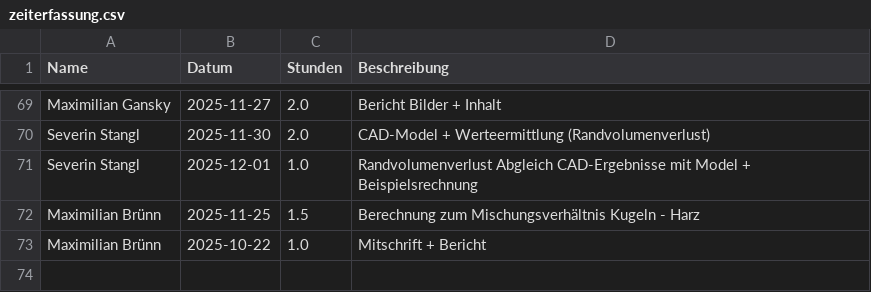
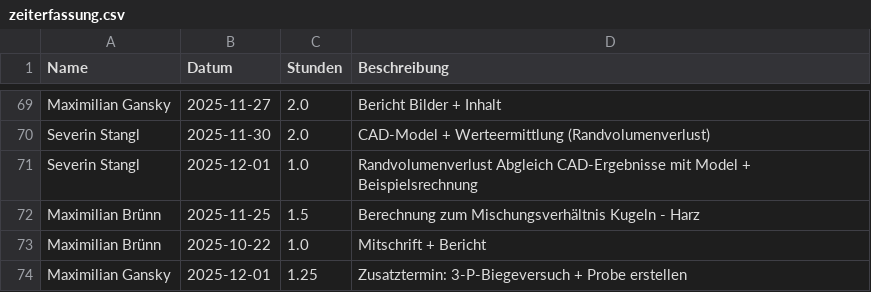
Before and after one commit to Dannyg-CFD/uni-zeiterfassung, a CSV file: zeiterfassung.csv, drawn as a sheet; only a part is shown, gaps mark what is left out.

Commit message:
Update Zeiterfassung durch Maximilian Gansky

```diff
--- a/zeiterfassung.csv
+++ b/zeiterfassung.csv
@@ -73 +73,2 @@ Maximilian Brünn,2025-11-25,1.5,Berechnung zum Mischungsverhältnis Kugeln - Ha
 Maximilian Brünn,2025-10-22,1.0,Mitschrift + Bericht
+Maximilian Gansky,2025-12-01,1.25,Zusatztermin: 3-P-Biegeversuch + Probe erstellen
```
